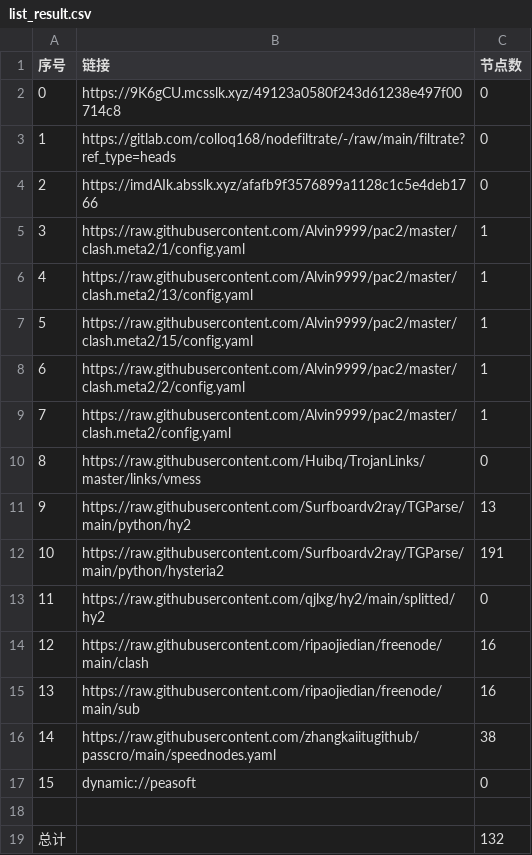
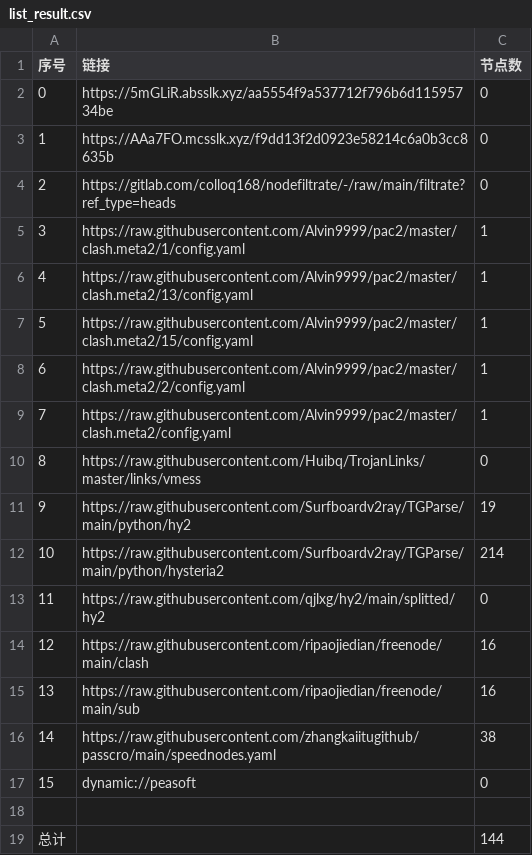
Before and after one commit to CJHCSM/AutoMergePublicNodes, a CSV file: list_result.csv, drawn as a sheet.

```diff
--- a/list_result.csv
+++ b/list_result.csv
@@ -1,5 +1,5 @@
 序号,链接,节点数
-0,https://9K6gCU.mcsslk.xyz/49123a0580f243d61238e497f00714c8,0
-1,https://gitlab.com/colloq168/nodefiltrate/-/raw/main/filtrate?ref_type=heads,0
-2,https://imdAIk.absslk.xyz/afafb9f3576899a1128c1c5e4deb1766,0
+0,https://5mGLiR.absslk.xyz/aa5554f9a537712f796b6d11595734be,0
+1,https://AAa7FO.mcsslk.xyz/f9dd13f2d0923e58214c6a0b3cc8635b,0
+2,https://gitlab.com/colloq168/nodefiltrate/-/raw/main/filtrate?ref_type=heads,0
 3,https://raw.githubusercontent.com/Alvin9999/pac2/master/clash.meta2/1/config.yaml,1
@@ -10,4 +10,4 @@
 8,https://raw.githubusercontent.com/Huibq/TrojanLinks/master/links/vmess,0
-9,https://raw.githubusercontent.com/Surfboardv2ray/TGParse/main/python/hy2,13
-10,https://raw.githubusercontent.com/Surfboardv2ray/TGParse/main/python/hysteria2,191
+9,https://raw.githubusercontent.com/Surfboardv2ray/TGParse/main/python/hy2,19
+10,https://raw.githubusercontent.com/Surfboardv2ray/TGParse/main/python/hysteria2,214
 11,https://raw.githubusercontent.com/qjlxg/hy2/main/splitted/hy2,0
@@ -18,2 +18,2 @@
 
-总计,,132
+总计,,144
```
Also changed, not shown: 9 other files.
